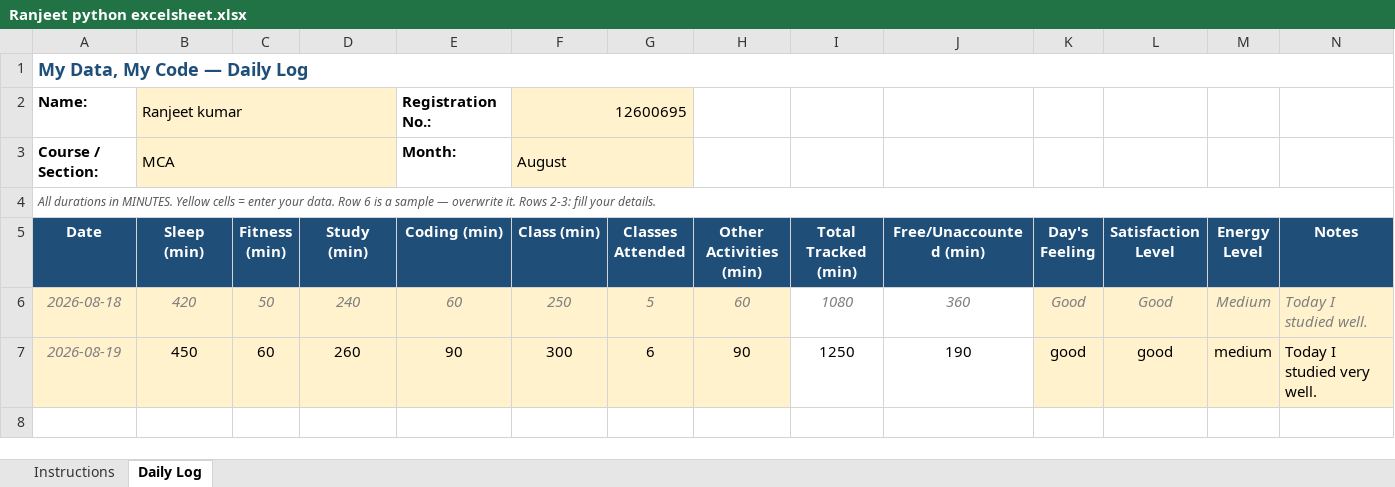
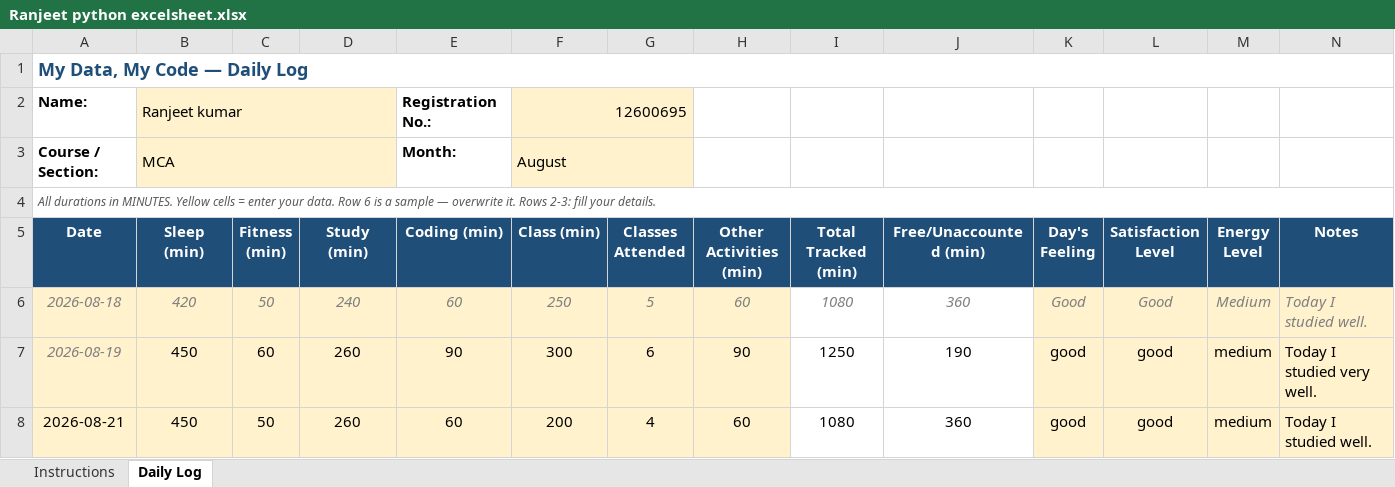
Before and after one commit to ranjeetkumarmehra111-del/776, an Excel workbook: Ranjeet python excelsheet.xlsx, sheet Daily Log, drawn as a sheet; values as stored, in another font and other column widths than the file's, no borders; conditional formats not drawn; the diff names each change by its address in the sheet, - before the commit and + after, or states it on an @@ line.

Commit message:
first commit

```diff
--- a/Ranjeet python excelsheet.xlsx (sheet Daily Log)
+++ b/Ranjeet python excelsheet.xlsx (sheet Daily Log)
+row 8: 2026-08-21 | 450 | 50 | 260 | 60 | 200 | 4 | 60 | 1080 | 360 | good | good | medium | Today I studied well.
```
